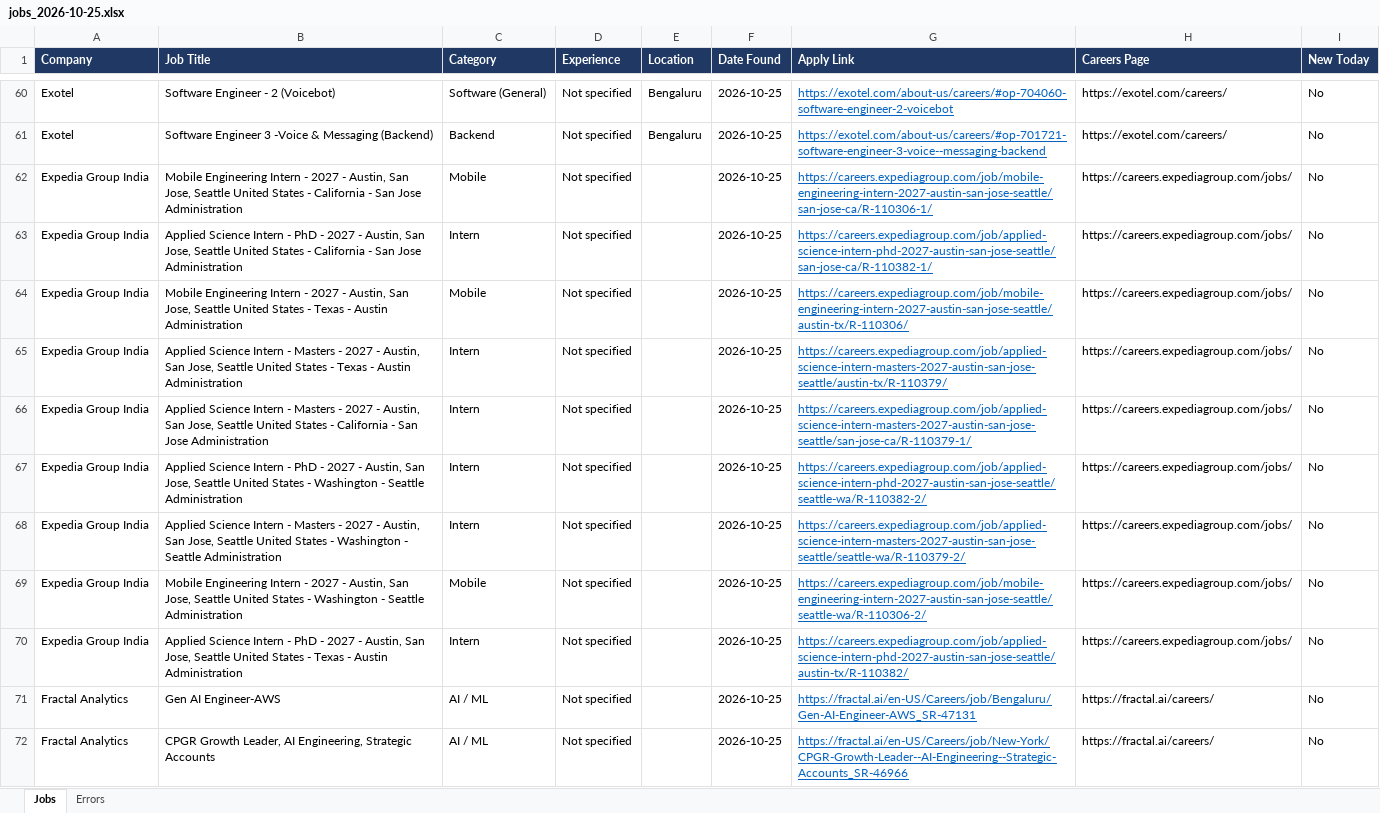
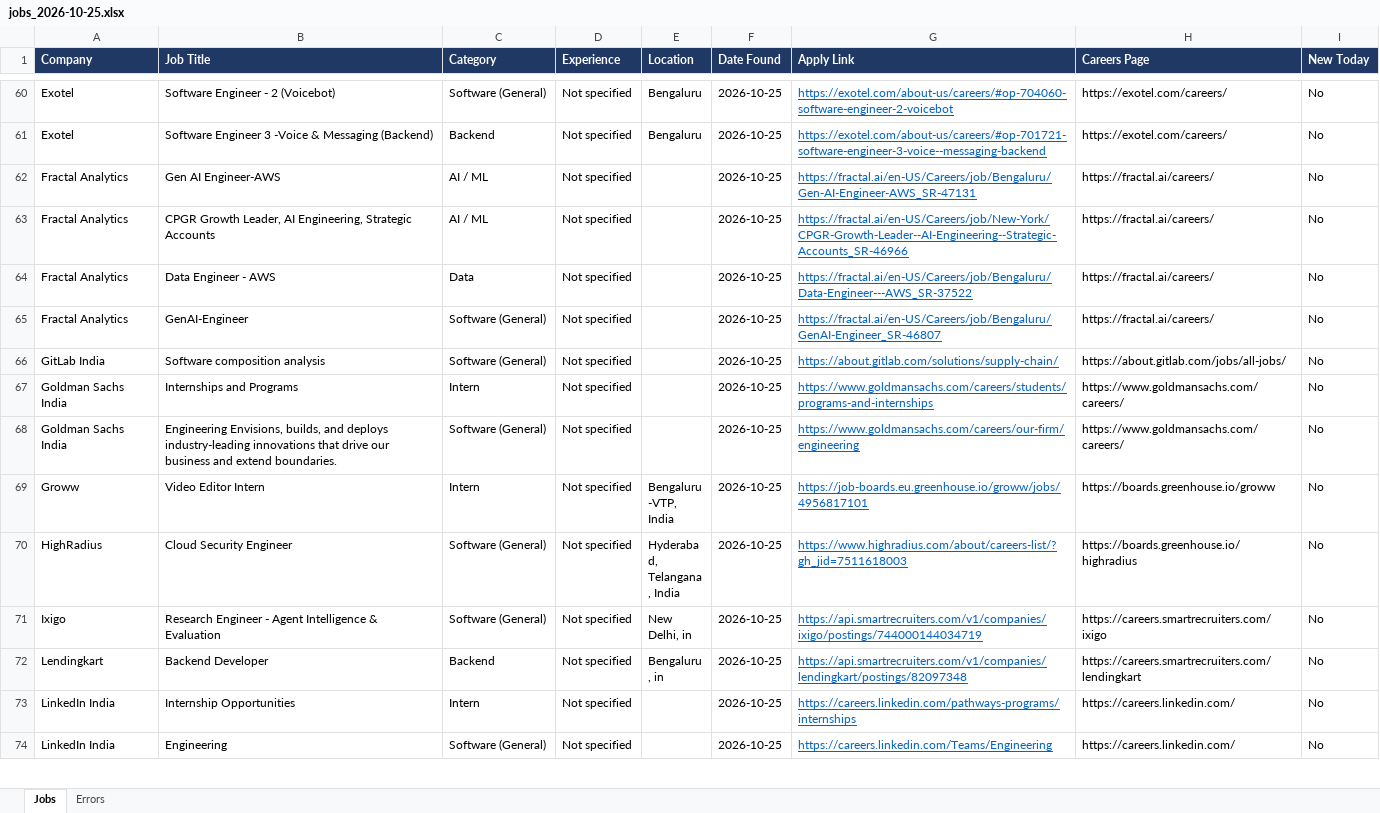
Before and after one commit to Lakshhiitaaa/JobTracker, an Excel workbook: reports/jobs_2026-10-25.xlsx, sheet Jobs, drawn as a sheet; only a part is shown, gaps mark what is left out; the shorter side is filled out with more unchanged rows; values as stored, in another font and other column widths than the file's, no borders; the diff names each change by its address in the sheet, - before the commit and + after, or states it on an @@ line.

```diff
--- a/reports/jobs_2026-10-25.xlsx (sheet Jobs)
+++ b/reports/jobs_2026-10-25.xlsx (sheet Jobs)
-row 62: Expedia Group India | Mobile Engineering Intern - 2027 - Austin, San Jose, Seattle United States - California - San Jose Administration | Mobile | Not specified |  | 2026-10-25 | https://careers.expediagroup.com/job/mobile-engineering-intern-2027-austin-san-jose-seattle/san-jose-ca/R-110306-1/ | https://careers.expediagroup.com/jobs/ | No
-row 63: Expedia Group India | Applied Science Intern - PhD - 2027 - Austin, San Jose, Seattle United States - California - San Jose Administration | Intern | Not specified |  | 2026-10-25 | https://careers.expediagroup.com/job/applied-science-intern-phd-2027-austin-san-jose-seattle/san-jose-ca/R-110382-1/ | https://careers.expediagroup.com/jobs/ | No
-row 64: Expedia Group India | Mobile Engineering Intern - 2027 - Austin, San Jose, Seattle United States - Texas - Austin Administration | Mobile | Not specified |  | 2026-10-25 | https://careers.expediagroup.com/job/mobile-engineering-intern-2027-austin-san-jose-seattle/austin-tx/R-110306/ | https://careers.expediagroup.com/jobs/ | No
-row 65: Expedia Group India | Applied Science Intern - Masters - 2027 - Austin, San Jose, Seattle United States - Texas - Austin Administration | Intern | Not specified |  | 2026-10-25 | https://careers.expediagroup.com/job/applied-science-intern-masters-2027-austin-san-jose-seattle/austin-tx/R-110379/ | https://careers.expediagroup.com/jobs/ | No
-row 66: Expedia Group India | Applied Science Intern - Masters - 2027 - Austin, San Jose, Seattle United States - California - San Jose Administration | Intern | Not specified |  | 2026-10-25 | https://careers.expediagroup.com/job/applied-science-intern-masters-2027-austin-san-jose-seattle/san-jose-ca/R-110379-1/ | https://careers.expediagroup.com/jobs/ | No
-row 67: Expedia Group India | Applied Science Intern - PhD - 2027 - Austin, San Jose, Seattle United States - Washington - Seattle Administration | Intern | Not specified |  | 2026-10-25 | https://careers.expediagroup.com/job/applied-science-intern-phd-2027-austin-san-jose-seattle/seattle-wa/R-110382-2/ | https://careers.expediagroup.com/jobs/ | No
-row 68: Expedia Group India | Applied Science Intern - Masters - 2027 - Austin, San Jose, Seattle United States - Washington - Seattle Administration | Intern | Not specified |  | 2026-10-25 | https://careers.expediagroup.com/job/applied-science-intern-masters-2027-austin-san-jose-seattle/seattle-wa/R-110379-2/ | https://careers.expediagroup.com/jobs/ | No
-row 69: Expedia Group India | Mobile Engineering Intern - 2027 - Austin, San Jose, Seattle United States - Washington - Seattle Administration | Mobile | Not specified |  | 2026-10-25 | https://careers.expediagroup.com/job/mobile-engineering-intern-2027-austin-san-jose-seattle/seattle-wa/R-110306-2/ | https://careers.expediagroup.com/jobs/ | No
-row 70: Expedia Group India | Applied Science Intern - PhD - 2027 - Austin, San Jose, Seattle United States - Texas - Austin Administration | Intern | Not specified |  | 2026-10-25 | https://careers.expediagroup.com/job/applied-science-intern-phd-2027-austin-san-jose-seattle/austin-tx/R-110382/ | https://careers.expediagroup.com/jobs/ | No
```
Also changed, not shown: sheet Errors, 1 other file.
